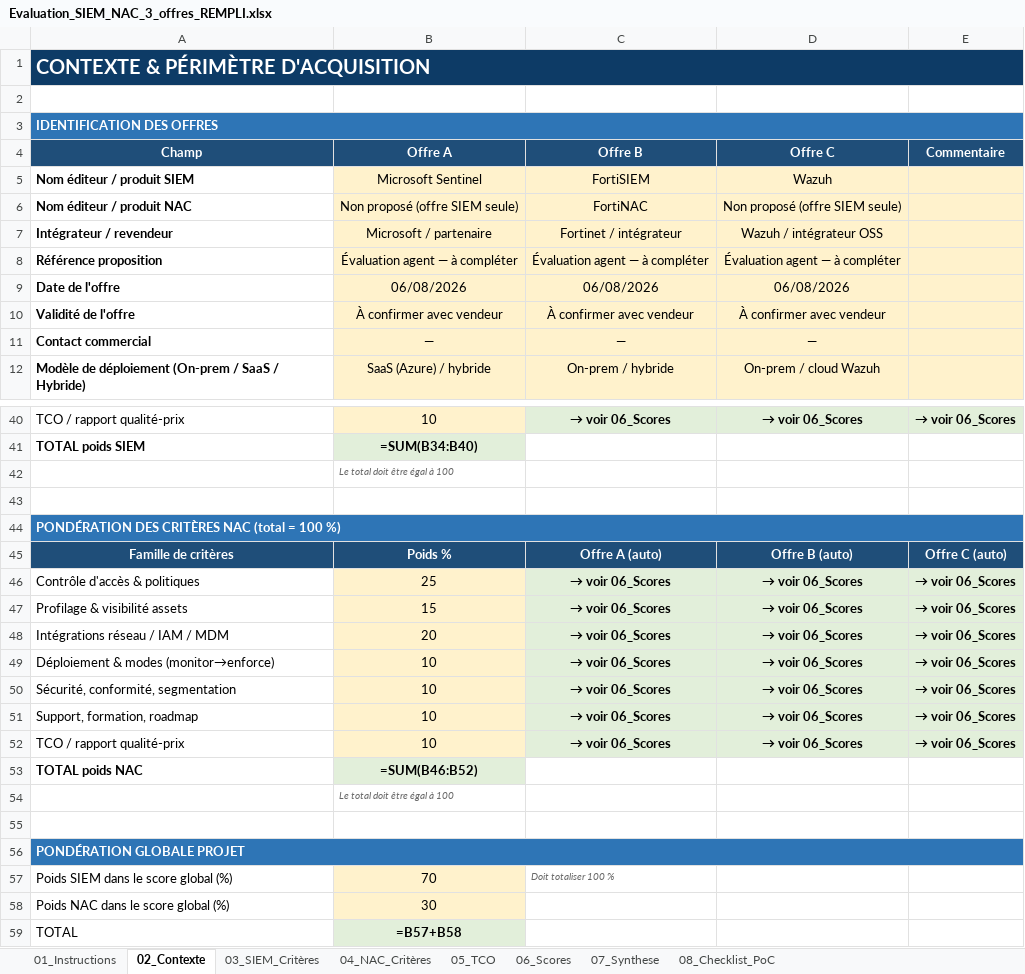
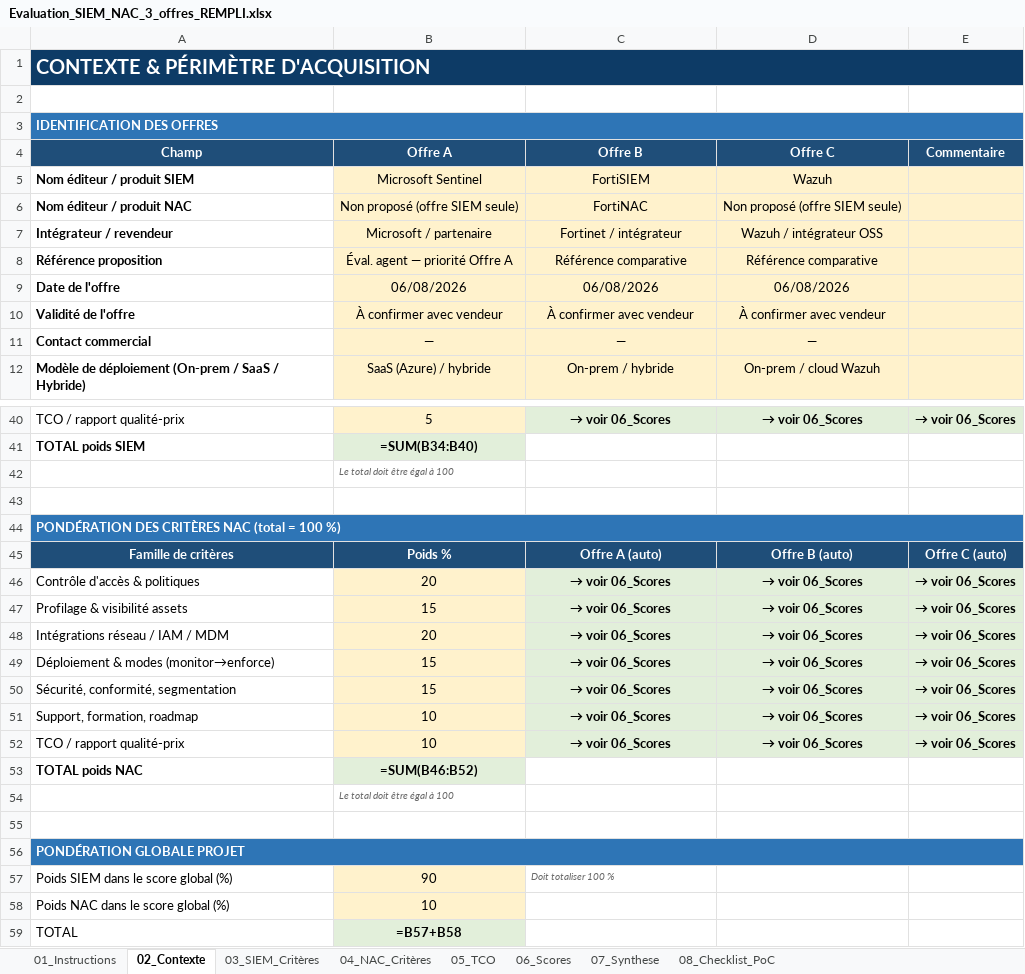
Before and after one commit to certify227/NigerCertify, an Excel workbook: templates/Evaluation_SIEM_NAC_3_offres_REMPLI.xlsx, sheet 02_Contexte, drawn as a sheet; only a part is shown, gaps mark what is left out; values as stored, in another font and other column widths than the file's, no borders; formulas without a stored value are shown as written; the diff covers the shown part only; the diff names each change by its address in the sheet, - before the commit and + after, or states it on an @@ line.

```diff
--- a/templates/Evaluation_SIEM_NAC_3_offres_REMPLI.xlsx (sheet 02_Contexte)
+++ b/templates/Evaluation_SIEM_NAC_3_offres_REMPLI.xlsx (sheet 02_Contexte)
-B8 (Offre A): Évaluation agent — à compléter
+B8 (Offre A): Éval. agent — priorité Offre A
-C8 (Offre B): Évaluation agent — à compléter
+C8 (Offre B): Référence comparative
-D8 (Offre C): Évaluation agent — à compléter
+D8 (Offre C): Référence comparative
-B40 (Offre A): 10
+B40 (Offre A): 5
-B46 (Offre A): 25
+B46 (Offre A): 20
-B49:B50 (Offre A): 10
+B49:B50 (Offre A): 15
-B57 (Offre A): 70
+B57 (Offre A): 90
-B58 (Offre A): 30
+B58 (Offre A): 10
```
Also changed, not shown: 27 edited cells elsewhere in this sheet, sheet 05_TCO, sheet 07_Synthese, sheet 03_SIEM_Critères, 2 other files.
